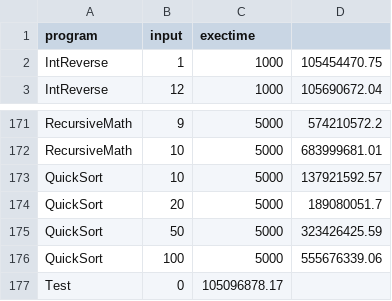
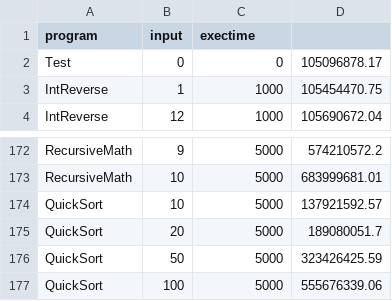
Before and after one commit to nyando/bali-test, a CSV file: jvmexectime.csv, drawn as a sheet; only a part is shown, gaps mark what is left out; removed rows and columns are numbered as before the commit, all else as after; the diff names each change by its address in the sheet, - before the commit and + after, or states it on an @@ line.

Commit message:
added nanotime data

```diff
--- a/jvmexectime.csv
+++ b/jvmexectime.csv
+row 2: Test | 0 | 0 | 105096878.17
-row 177: Test | 0 | 105096878.17
```
Also changed, not shown: 1 other file.
